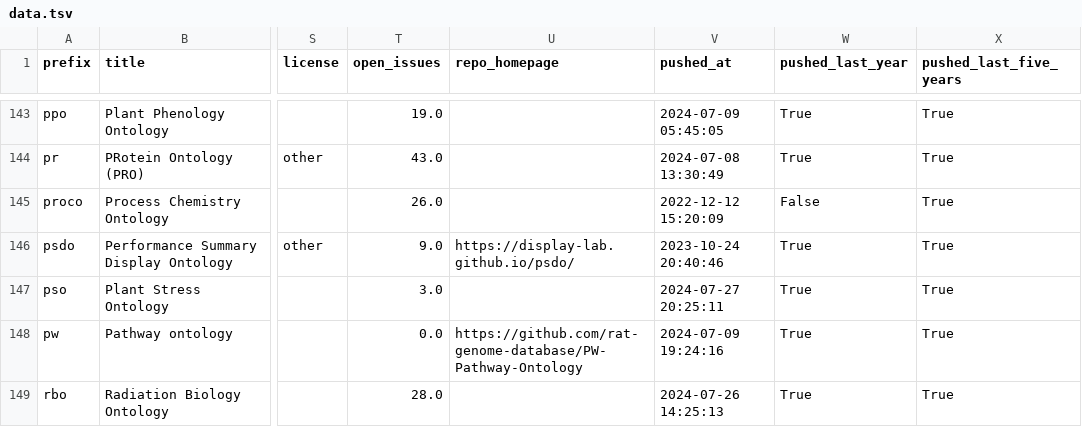
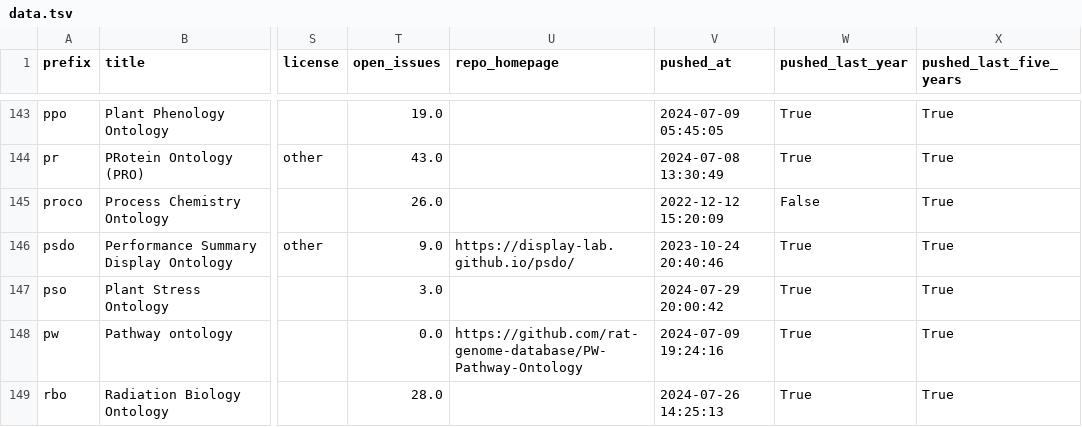
Before and after one commit to cthoyt/obo-community-health, a TSV file: data/data.tsv, drawn as a sheet; only a part is shown, gaps mark what is left out; the diff covers the shown part only; the diff names each change by its address in the sheet, - before the commit and + after, or states it on an @@ line.

```diff
--- a/data/data.tsv
+++ b/data/data.tsv
-V147 (pushed_at): 2024-07-27 20:25:11
+V147 (pushed_at): 2024-07-29 20:00:42
```
Also changed, not shown: 58 edited cells elsewhere in this file, 5 other files.
